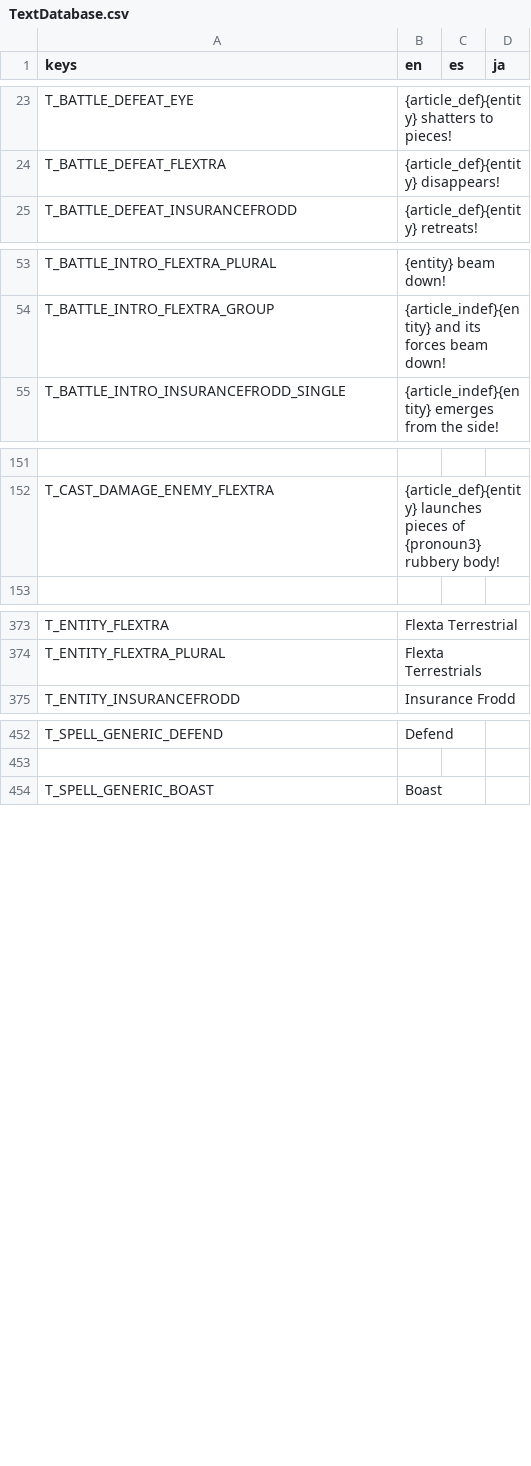
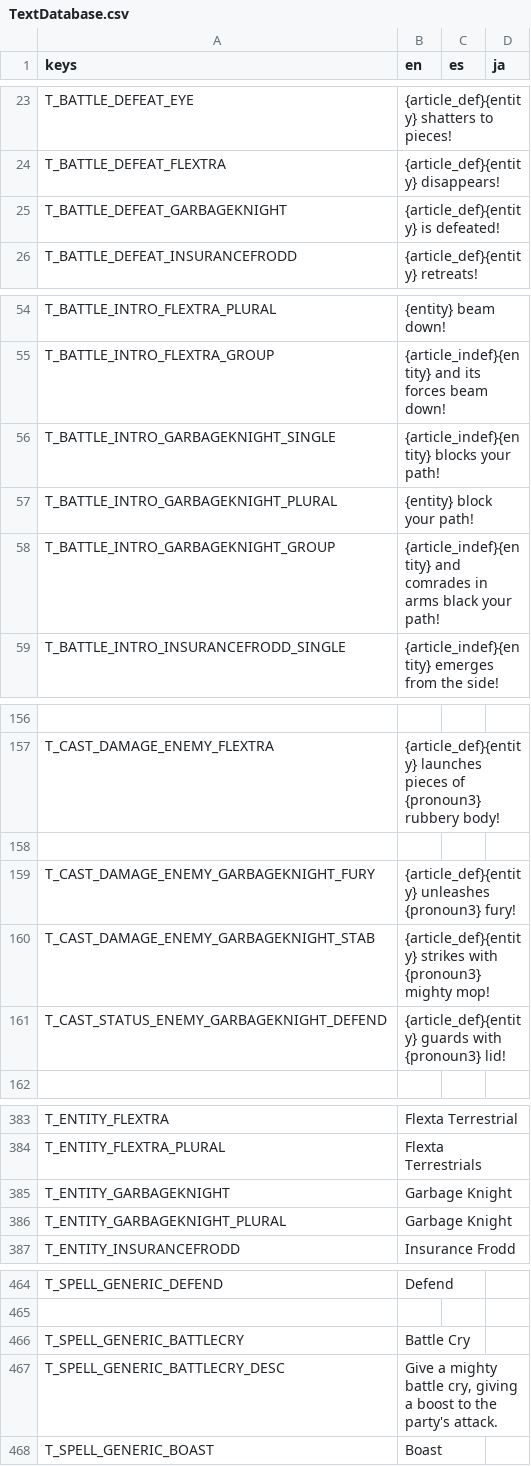
Before and after one commit to Tougon/CopyrightRPG, a CSV file: assets/Localization/TextDatabase.csv, drawn as a sheet; only a part is shown, gaps mark what is left out; the diff covers the shown part only; the diff names each change by its address in the sheet, - before the commit and + after, or states it on an @@ line.

Commit message:
11-30-25 - Garbage Knight
Added Garbage Knight
All move items are awarded to start

```diff
--- a/assets/Localization/TextDatabase.csv
+++ b/assets/Localization/TextDatabase.csv
+row 25: T_BATTLE_DEFEAT_GARBAGEKNIGHT | {article_def}{entity} is defeated!
+row 56: T_BATTLE_INTRO_GARBAGEKNIGHT_SINGLE | {article_indef}{entity} blocks your path!
+row 57: T_BATTLE_INTRO_GARBAGEKNIGHT_PLURAL | {entity} block your path!
+row 58: T_BATTLE_INTRO_GARBAGEKNIGHT_GROUP | {article_indef}{entity} and comrades in arms black your path!
+row 158: (empty)
+row 159: T_CAST_DAMAGE_ENEMY_GARBAGEKNIGHT_FURY | {article_def}{entity} unleashes {pronoun3} fury!
+row 160: T_CAST_DAMAGE_ENEMY_GARBAGEKNIGHT_STAB | {article_def}{entity} strikes with {pronoun3} mighty mop!
+row 161: T_CAST_STATUS_ENEMY_GARBAGEKNIGHT_DEFEND | {article_def}{entity} guards with {pronoun3} lid!
+row 385: T_ENTITY_GARBAGEKNIGHT | Garbage Knight
+row 386: T_ENTITY_GARBAGEKNIGHT_PLURAL | Garbage Knight
+row 466: T_SPELL_GENERIC_BATTLECRY | Battle Cry
+row 467: T_SPELL_GENERIC_BATTLECRY_DESC | Give a mighty battle cry, giving a boost to the party's attack.
```
Also changed, not shown: 2 added rows elsewhere in this file, 16 other files.
